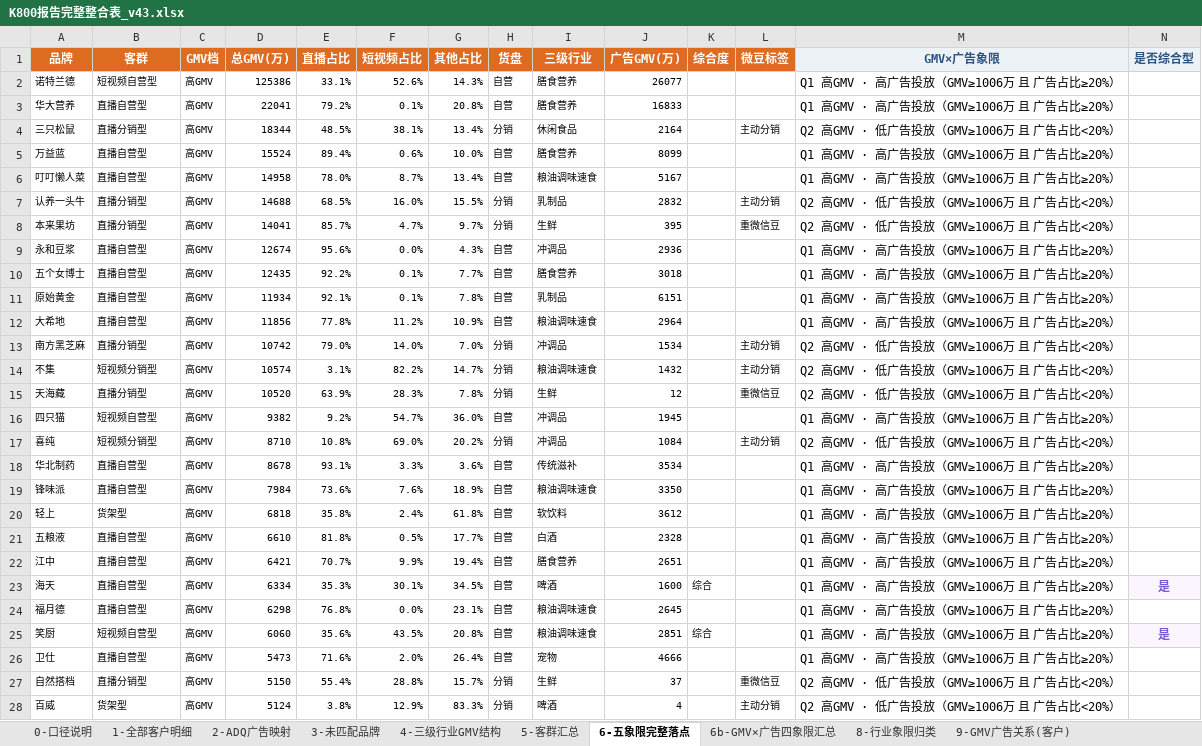
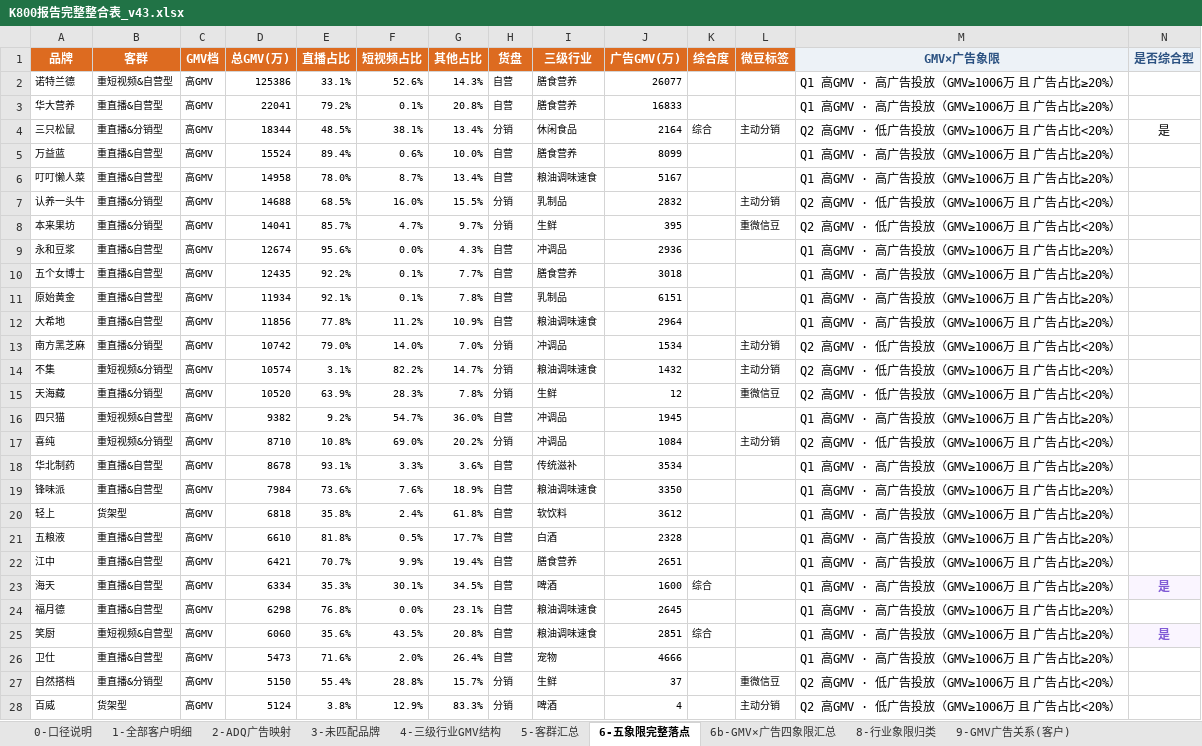
Before and after one commit to danniewowrich/k800-insight-report-v2, an Excel workbook: K800报告完整整合表_v43.xlsx, sheet 6-五象限完整落点, drawn as a sheet; only a part is shown; values as stored, in another font and other column widths than the file's, no borders; the diff covers the shown part only; the diff names each change by its address in the sheet, - before the commit and + after, or states it on an @@ line.

```diff
--- a/K800报告完整整合表_v43.xlsx (sheet 6-五象限完整落点)
+++ b/K800报告完整整合表_v43.xlsx (sheet 6-五象限完整落点)
-B2 (客群): 短视频自营型
+B2 (客群): 重短视频&自营型
-B3 (客群): 直播自营型
+B3 (客群): 重直播&自营型
-B4 (客群): 直播分销型
+B4 (客群): 重直播&分销型
-K4 (综合度): (empty)
+K4 (综合度): 综合
-N4 (是否综合型): (empty)
+N4 (是否综合型): 是
-B5:B6 (客群): 直播自营型
+B5:B6 (客群): 重直播&自营型
-B7:B8 (客群): 直播分销型
+B7:B8 (客群): 重直播&分销型
-B9:B12 (客群): 直播自营型
+B9:B12 (客群): 重直播&自营型
-B13 (客群): 直播分销型
+B13 (客群): 重直播&分销型
-B14 (客群): 短视频分销型
+B14 (客群): 重短视频&分销型
-B15 (客群): 直播分销型
+B15 (客群): 重直播&分销型
-B16 (客群): 短视频自营型
+B16 (客群): 重短视频&自营型
-B17 (客群): 短视频分销型
+B17 (客群): 重短视频&分销型
-B18:B19 (客群): 直播自营型
+B18:B19 (客群): 重直播&自营型
-B21:B24 (客群): 直播自营型
+B21:B24 (客群): 重直播&自营型
-B25 (客群): 短视频自营型
+B25 (客群): 重短视频&自营型
-B26 (客群): 直播自营型
+B26 (客群): 重直播&自营型
-B27 (客群): 直播分销型
+B27 (客群): 重直播&分销型
```
Also changed, not shown: 247 edited cells elsewhere in this sheet, sheet 1-全部客户明细, sheet 5-客群汇总, sheet 0-口径说明, sheet 8-行业象限归类, other sheet tabs, 1 other file.
